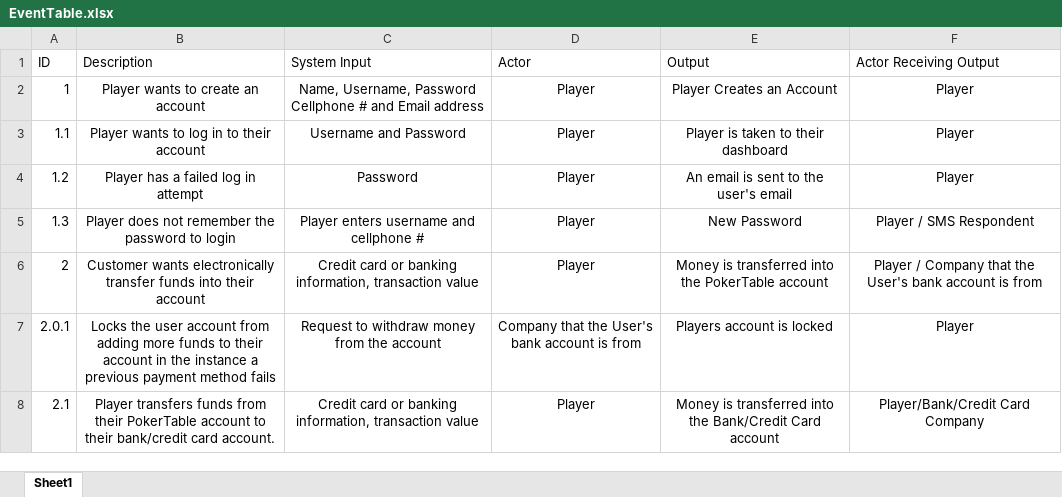
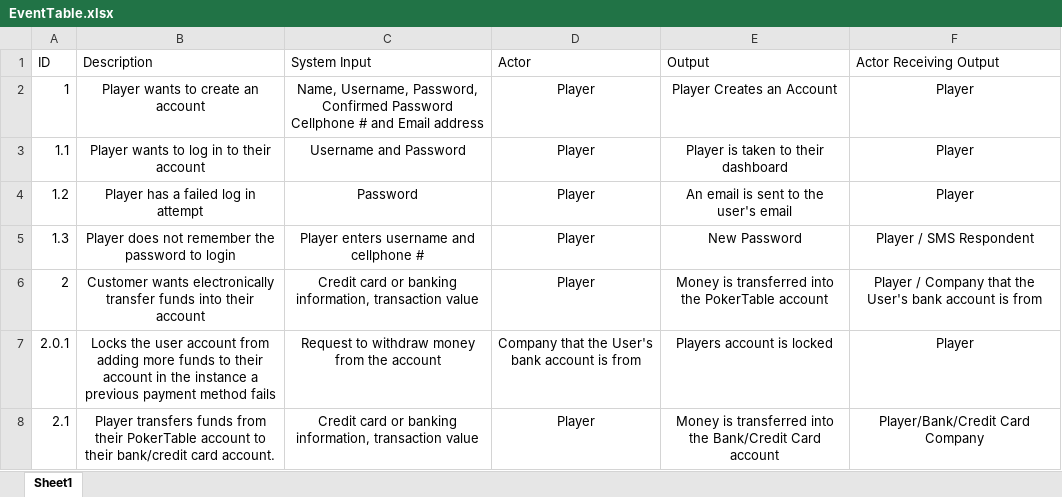
Before and after one commit to Jfalcone15/onlinepoker, an Excel workbook: EventTable.xlsx, sheet Sheet1, drawn as a sheet; only a part is shown; values as stored, in another font and other column widths than the file's, no borders; the diff names each change by its address in the sheet, - before the commit and + after, or states it on an @@ line.

Commit message:
Update Event Table

```diff
--- a/EventTable.xlsx (sheet Sheet1)
+++ b/EventTable.xlsx (sheet Sheet1)
-C2 (System Input): Name, Username, Password Cellphone…
+C2 (System Input): Name, Username, Password, Confirmed Password Cellphone…
```
